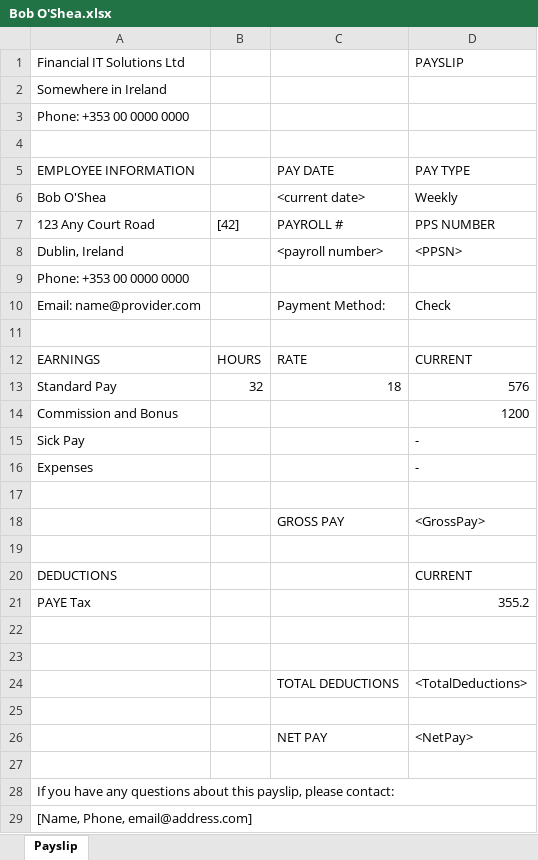
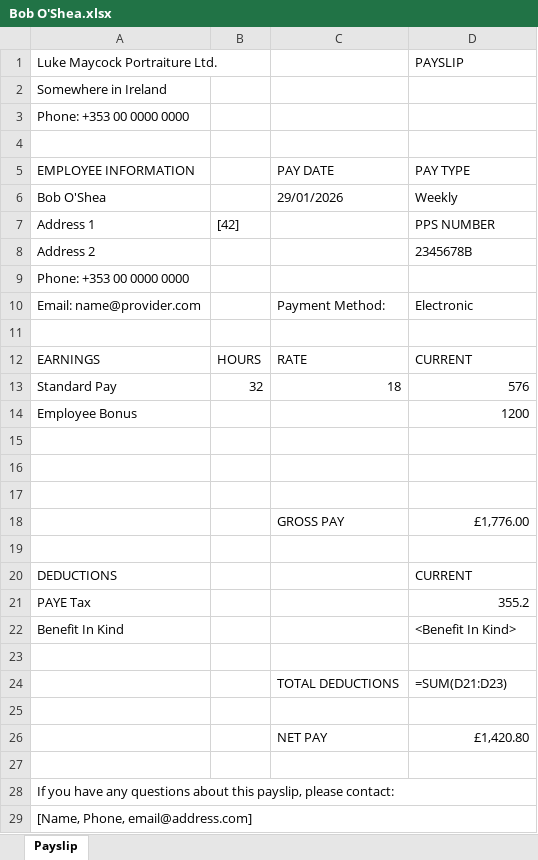
Before and after one commit to l3wk3m/Payroll-App, an Excel workbook: Outputs/Payslips/Bob O'Shea.xlsx, sheet Payslip, drawn as a sheet; values as stored, in another font and other column widths than the file's, no cell formats; formulas without a stored value are shown as written; removed rows and columns are numbered as before the commit, all else as after; the diff names each change by its address in the sheet, - before the commit and + after, or states it on an @@ line.

```diff
--- a/Outputs/Payslips/Bob O'Shea.xlsx (sheet Payslip)
+++ b/Outputs/Payslips/Bob O'Shea.xlsx (sheet Payslip)
-A1: Financial IT Solutions Ltd
+A1: Luke Maycock Portraiture Ltd.
-C6: <current date>
+C6: 29/01/2026
-A7 (Luke Maycock Portraiture Ltd.): 123 Any Court Road
+A7 (Luke Maycock Portraiture Ltd.): Address 1
-C7: PAYROLL #
+C7: (empty)
-row 8: Dublin, Ireland |  | <payroll number> | <PPSN>
+row 8: Address 2 |  |  | 2345678B
-D10 (PAYSLIP): Check
+D10 (PAYSLIP): Electronic
-A14 (Luke Maycock Portraiture Ltd.): Commission and Bonus
+A14 (Luke Maycock Portraiture Ltd.): Employee Bonus
-row 15: Sick Pay |  |  | -
-row 16: Expenses |  |  | -
-row 16:  |  | GROSS PAY | <GrossPay>
+row 16: (empty)
+row 17: (empty)
+row 18:  |  | GROSS PAY | £1,776.00
+row 22: Benefit In Kind |  |  | <Benefit In Kind>
+row 24:  |  | TOTAL DEDUCTIONS | =SUM(D21:D23)
-row 24:  |  | TOTAL DEDUCTIONS | <TotalDeductions>
-row 26: (empty)
+row 26:  |  | NET PAY | £1,420.80
-row 26:  |  | NET PAY | <NetPay>
```
Also changed, not shown: cell formats, Outputs/Payslips/Evan Walsh.xlsx, Outputs/Payslips/George Higgins.xlsx, 12 other files.
